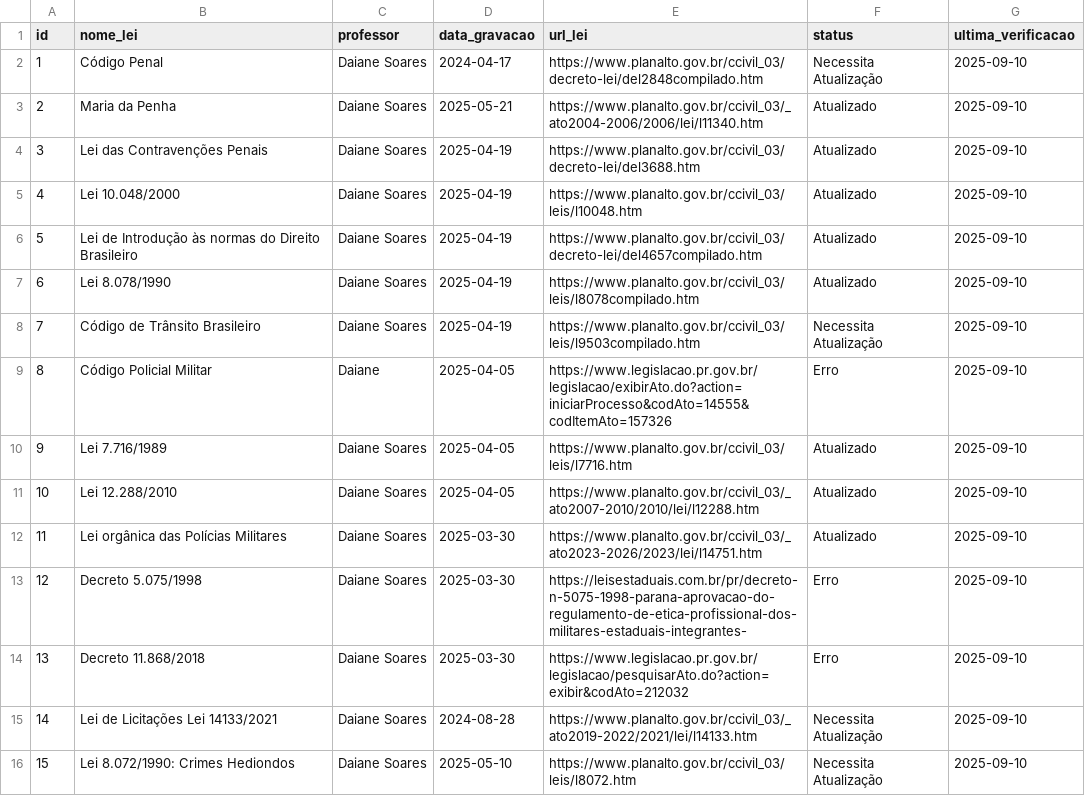
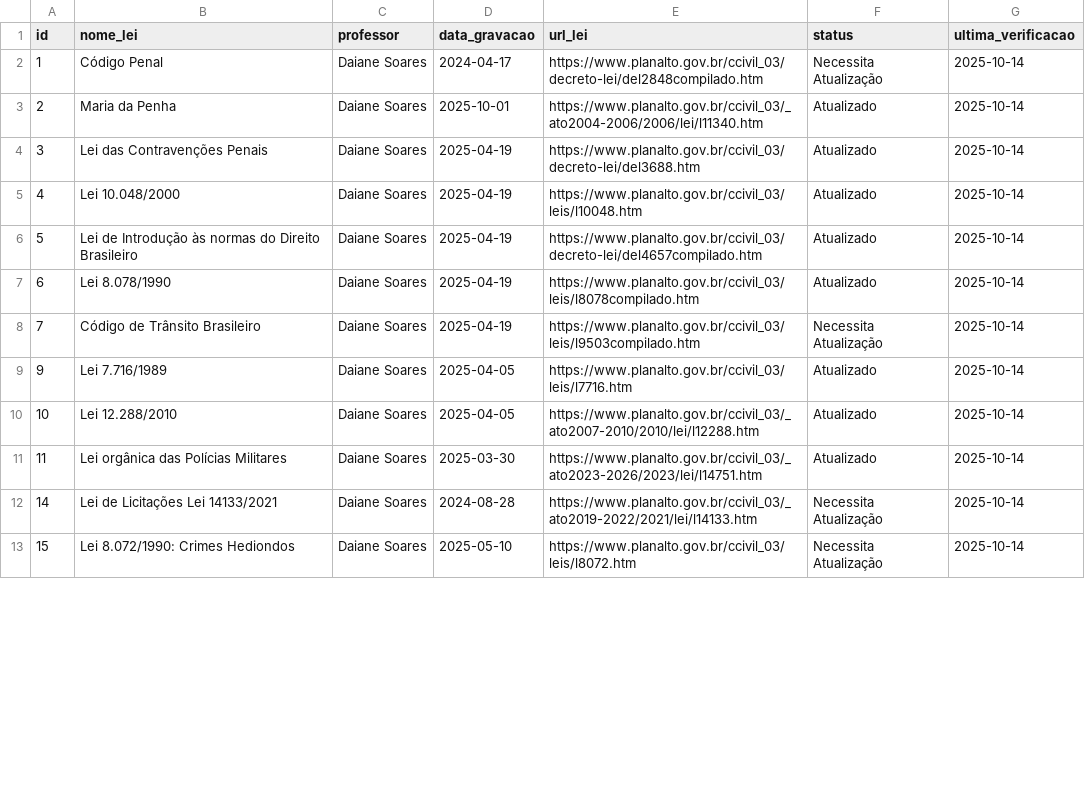
Before and after one commit to Mateus-Madeira/Mais-Militar, a CSV file: Legislacoes-Mais-Militar/leis_cadastradas.csv, drawn as a sheet; only a part is shown; the diff covers the shown part only.

```diff
--- a/Legislacoes-Mais-Militar/leis_cadastradas.csv
+++ b/Legislacoes-Mais-Militar/leis_cadastradas.csv
@@ -1,16 +1,13 @@
 "id","nome_lei","professor","data_gravacao","url_lei","status","ultima_verificacao"
-1,"Código Penal","Daiane Soares",2024-04-17,"https://www.planalto.gov.br/ccivil_03/decreto-lei/del2848compilado.htm","Necessita Atualização",2025-09-10
-2,"Maria da Penha","Daiane Soares",2025-05-21,"https://www.planalto.gov.br/ccivil_03/_ato2004-2006/2006/lei/l11340.htm","Atualizado",2025-09-10
-3,"Lei das Contravenções Penais","Daiane Soares",2025-04-19,"https://www.planalto.gov.br/ccivil_03/decreto-lei/del3688.htm","Atualizado",2025-09-10
-4,"Lei 10.048/2000","Daiane Soares",2025-04-19,"https://www.planalto.gov.br/ccivil_03/leis/l10048.htm","Atualizado",2025-09-10
-5,"Lei de Introdução às normas do Direito Brasileiro","Daiane Soares",2025-04-19,"https://www.planalto.gov.br/ccivil_03/decreto-lei/del4657compilado.htm","Atualizado",2025-09-10
-6,"Lei 8.078/1990","Daiane Soares",2025-04-19,"https://www.planalto.gov.br/ccivil_03/leis/l8078compilado.htm","Atualizado",2025-09-10
-7,"Código de Trânsito Brasileiro","Daiane Soares",2025-04-19,"https://www.planalto.gov.br/ccivil_03/leis/l9503compilado.htm","Necessita Atualização",2025-09-10
-8,"Código Policial Militar","Daiane",2025-04-05,"https://www.legislacao.pr.gov.br/legislacao/exibirAto.do?action=iniciarProcesso&codAto=14555&codItemAto=157326","Erro",2025-09-10
-9,"Lei 7.716/1989","Daiane Soares",2025-04-05,"https://www.planalto.gov.br/ccivil_03/leis/l7716.htm","Atualizado",2025-09-10
-10,"Lei 12.288/2010","Daiane Soares",2025-04-05,"https://www.planalto.gov.br/ccivil_03/_ato2007-2010/2010/lei/l12288.htm","Atualizado",2025-09-10
-11,"Lei orgânica das Polícias Militares","Daiane Soares",2025-03-30,"https://www.planalto.gov.br/ccivil_03/_ato2023-2026/2023/lei/l14751.htm","Atualizado",2025-09-10
-12,"Decreto 5.075/1998","Daiane Soares",2025-03-30,"https://leisestaduais.com.br/pr/decreto-n-5075-1998-parana-aprovacao-do-regulamento-de-etica-profissional-dos-militares-estaduais-integrantes-","Erro",2025-09-10
-13,"Decreto 11.868/2018","Daiane Soares",2025-03-30,"https://www.legislacao.pr.gov.br/legislacao/pesquisarAto.do?action=exibir&codAto=212032","Erro",2025-09-10
-14,"Lei de Licitações Lei 14133/2021","Daiane Soares",2024-08-28,"https://www.planalto.gov.br/ccivil_03/_ato2019-2022/2021/lei/l14133.htm","Necessita Atualização",2025-09-10
-15,"Lei 8.072/1990: Crimes Hediondos","Daiane Soares",2025-05-10,"https://www.planalto.gov.br/ccivil_03/leis/l8072.htm","Necessita Atualização",2025-09-10
+1,"Código Penal","Daiane Soares",2024-04-17,"https://www.planalto.gov.br/ccivil_03/decreto-lei/del2848compilado.htm","Necessita Atualização",2025-10-14
+2,"Maria da Penha","Daiane Soares",2025-10-01,"https://www.planalto.gov.br/ccivil_03/_ato2004-2006/2006/lei/l11340.htm","Atualizado",2025-10-14
+3,"Lei das Contravenções Penais","Daiane Soares",2025-04-19,"https://www.planalto.gov.br/ccivil_03/decreto-lei/del3688.htm","Atualizado",2025-10-14
+4,"Lei 10.048/2000","Daiane Soares",2025-04-19,"https://www.planalto.gov.br/ccivil_03/leis/l10048.htm","Atualizado",2025-10-14
+5,"Lei de Introdução às normas do Direito Brasileiro","Daiane Soares",2025-04-19,"https://www.planalto.gov.br/ccivil_03/decreto-lei/del4657compilado.htm","Atualizado",2025-10-14
+6,"Lei 8.078/1990","Daiane Soares",2025-04-19,"https://www.planalto.gov.br/ccivil_03/leis/l8078compilado.htm","Atualizado",2025-10-14
+7,"Código de Trânsito Brasileiro","Daiane Soares",2025-04-19,"https://www.planalto.gov.br/ccivil_03/leis/l9503compilado.htm","Necessita Atualização",2025-10-14
+9,"Lei 7.716/1989","Daiane Soares",2025-04-05,"https://www.planalto.gov.br/ccivil_03/leis/l7716.htm","Atualizado",2025-10-14
+10,"Lei 12.288/2010","Daiane Soares",2025-04-05,"https://www.planalto.gov.br/ccivil_03/_ato2007-2010/2010/lei/l12288.htm","Atualizado",2025-10-14
+11,"Lei orgânica das Polícias Militares","Daiane Soares",2025-03-30,"https://www.planalto.gov.br/ccivil_03/_ato2023-2026/2023/lei/l14751.htm","Atualizado",2025-10-14
+14,"Lei de Licitações Lei 14133/2021","Daiane Soares",2024-08-28,"https://www.planalto.gov.br/ccivil_03/_ato2019-2022/2021/lei/l14133.htm","Necessita Atualização",2025-10-14
+15,"Lei 8.072/1990: Crimes Hediondos","Daiane Soares",2025-05-10,"https://www.planalto.gov.br/ccivil_03/leis/l8072.htm","Necessita Atualização",2025-10-14
```
Also changed, not shown: 4 added rows and 10 edited cells elsewhere in this file, 28 other files.
